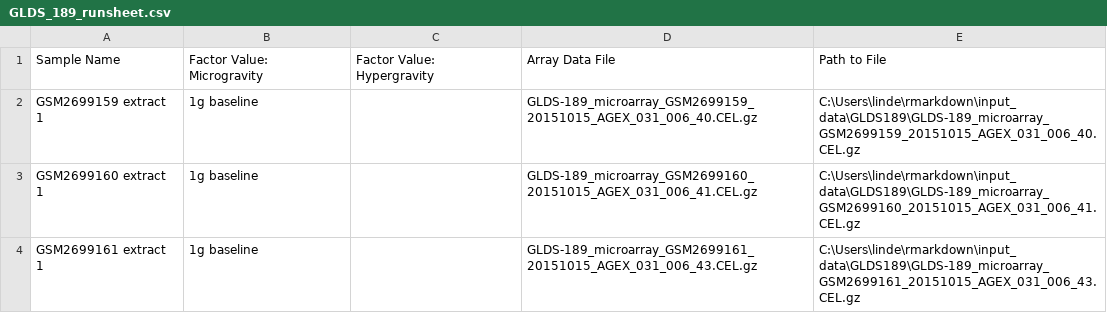
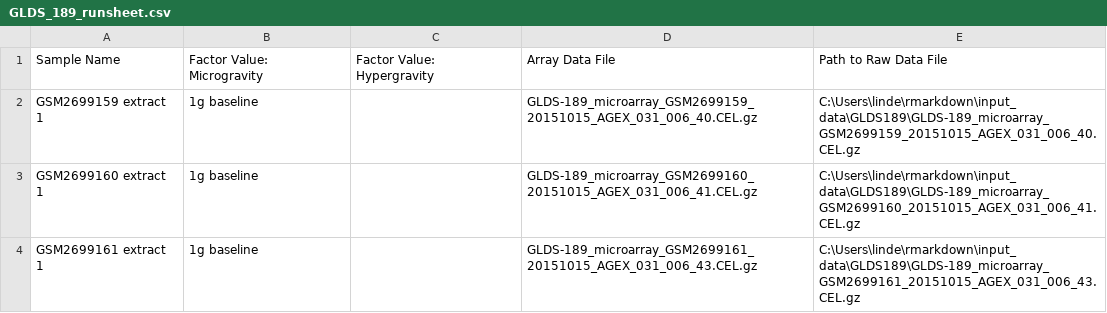
Before and after one commit to jbutel/rmarkdown, a CSV file: affy_processing/data_runsheets/GLDS_189_runsheet.csv, drawn as a sheet; only a part is shown.

Commit message:
used paths to runsheets for importing raw data

```diff
--- a/affy_processing/data_runsheets/GLDS_189_runsheet.csv
+++ b/affy_processing/data_runsheets/GLDS_189_runsheet.csv
@@ -1,2 +1,2 @@
-Sample Name,Factor Value: Microgravity,Factor Value: Hypergravity,Array Data File,Path to File
+Sample Name,Factor Value: Microgravity,Factor Value: Hypergravity,Array Data File,Path to Raw Data File
 GSM2699159 extract 1,1g baseline,,GLDS-189_microarray_GSM2699159_20151015_AGEX_031_006_40.CEL.gz,C:\Users\linde\rmarkdown\input_data\GLDS189\GLDS-189_microarray_GSM2699159_20151015_AGEX_031_006_40.CEL.gz
```
Also changed, not shown: affy_processing/data_runsheets/GLDS_25_runsheet.csv, affy_processing/data_runsheets/GLDS_6_runsheet.csv, 2 other files.
